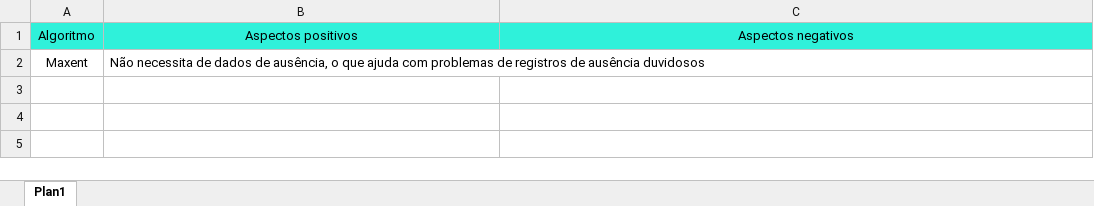
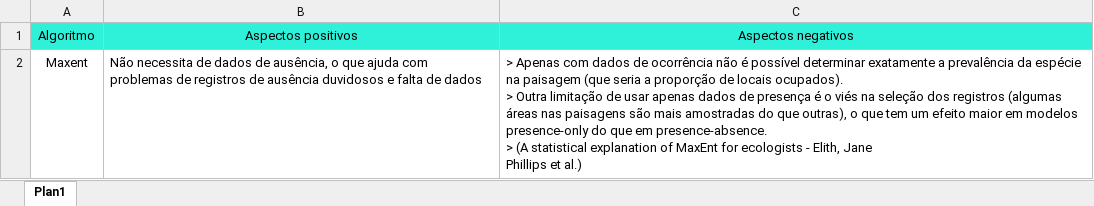
Before and after one commit to guilhermechicarolli/PDPD, an Excel workbook: Algoritmos.xlsx, sheet Plan1, drawn as a sheet; values as stored, in another font and other column widths than the file's, no borders; ↵ is a line break in a cell; the diff names each change by its address in the sheet, - before the commit and + after, or states it on an @@ line.

Commit message:
adicionando dados à planilha dos algoritmos

```diff
--- a/Algoritmos.xlsx (sheet Plan1)
+++ b/Algoritmos.xlsx (sheet Plan1)
-B2: …ausência duvidosos
+B2: …ausência duvidosos e falta de dados
-C2: (empty)
+C2: > Apenas com dados de ocorrência não é possível determinar exatamente a prevalência da espécie na paisagem (que seria a proporção de locais ocupados). ↵ > Outra limitação de usar apenas dados de presença é o viés na seleção dos registros (algumas áreas nas paisagens são mais amostradas do que outras), o que tem um efeito maior em modelos presence-only do que em presence-absence. ↵ > (A statistical explanation of MaxEnt for ecologists - Elith, Jane ↵ Phillips et al.)
```
